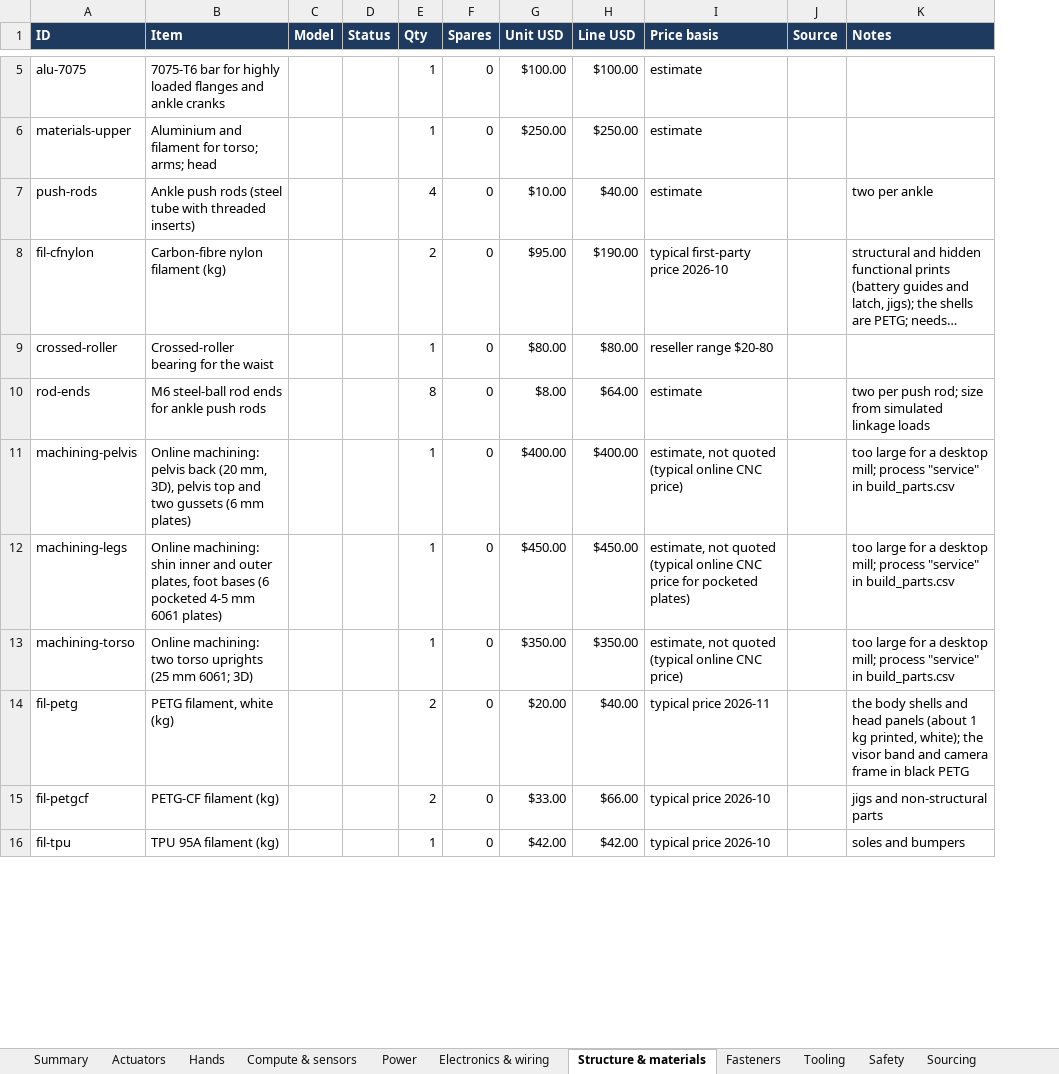
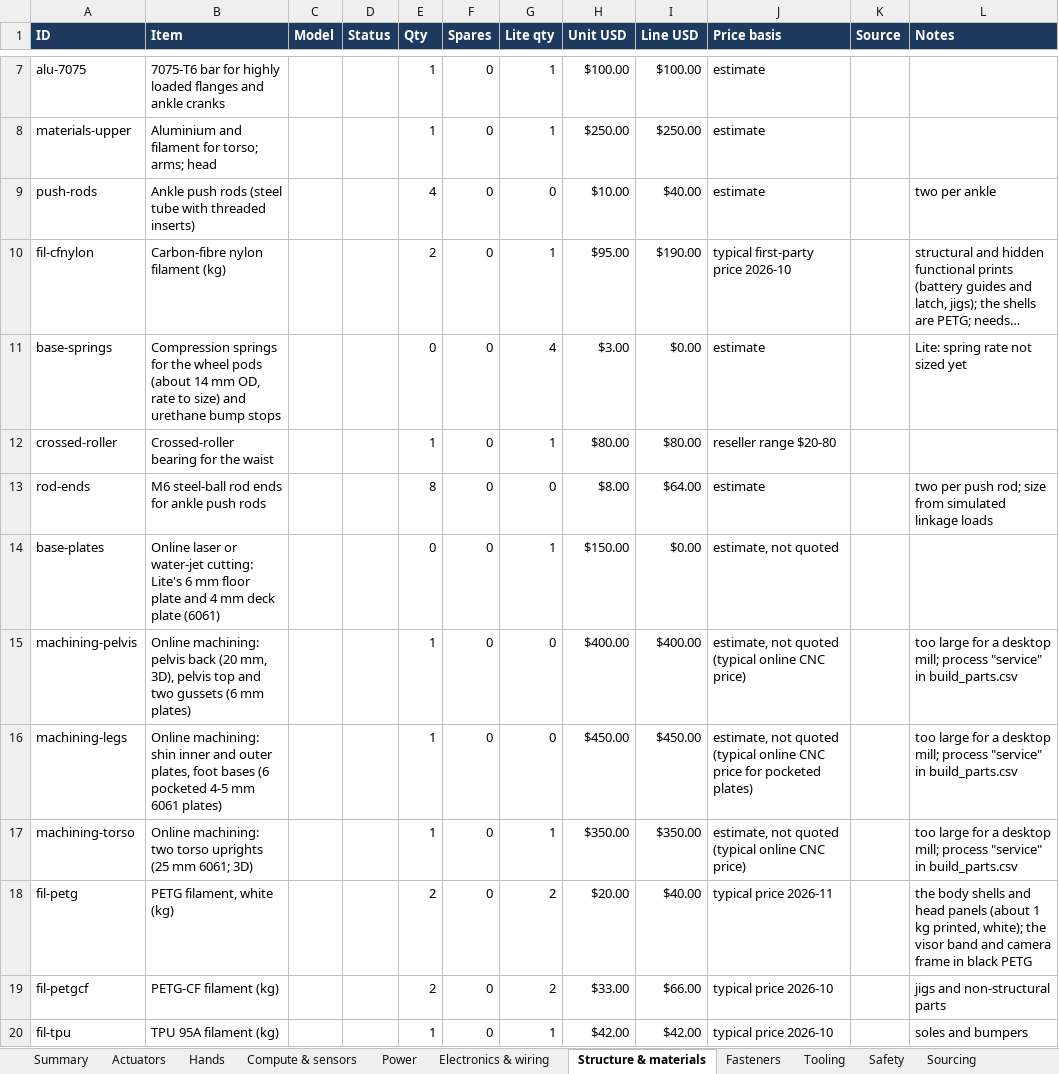
Before and after one commit to kranthie/marvin-bot, an Excel workbook: bom/bom.xlsx, sheet Structure & materials, drawn as a sheet; only a part is shown, gaps mark what is left out; long unchanged cells end in …; values as stored, in another font and other column widths than the file's, no borders; addresses are those after the commit; the diff covers the shown part only; the diff names each change by its address in the sheet, - before the commit and + after, or states it on an @@ line.

```diff
--- a/bom/bom.xlsx (sheet Structure & materials)
+++ b/bom/bom.xlsx (sheet Structure & materials)
+column G (Lite qty), rows 7-10: 1 | 1 | 0 | 1; rows 12-13: 1 | 0; rows 15-20: 0 | 0 | 1 | 2 | 2 | 1
+row 11: base-springs | Compression springs for the wheel pods (about 14 mm OD, rate to size) and urethane bump stops |  |  | 0 | 0 | 4 | $3.00 | $0.00 | estimate |  | Lite: spring rate not sized yet
+row 14: base-plates | Online laser or water-jet cutting: Lite's 6 mm floor plate and 4 mm deck plate (6061) |  |  | 0 | 0 | 1 | $150.00 | $0.00 | estimate, not quoted
```
Also changed, not shown: 2 added rows elsewhere in this sheet, sheet Actuators, sheet Compute & sensors, sheet Electronics & wiring, sheet Summary, sheet Fasteners, sheet Safety, 3 more sheets, formulas that keep their value, 50 other files.
